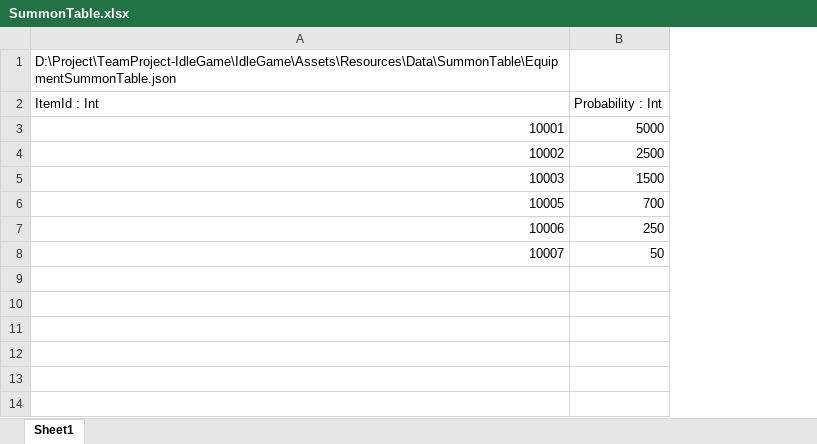
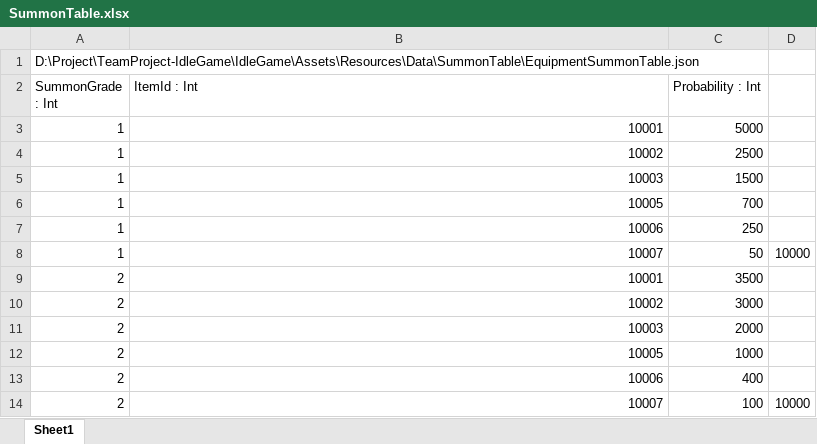
Before and after one commit to psw1305/TeamProject-IdleGame, an Excel workbook: IdleGame/Assets/Resources/ExcelTable/SummonTable.xlsx, sheet Sheet1, drawn as a sheet; values as stored, in another font and other column widths than the file's, no borders; table styles not drawn; addresses are those after the commit; the diff names each change by its address in the sheet, - before the commit and + after, or states it on an @@ line.

Commit message:
[🛠️Fix] Table road fix
- json 배열 바깥쪽에 변환 후 담을 리스트 이름 매칭시킨 후 담도록 수정

```diff
--- a/IdleGame/Assets/Resources/ExcelTable/SummonTable.xlsx (sheet Sheet1)
+++ b/IdleGame/Assets/Resources/ExcelTable/SummonTable.xlsx (sheet Sheet1)
+column A (SummonGrade : Int), row 1: D:\Project\TeamProject-IdleGame\IdleGame\Assets\Resources\Data\SummonTable\EquipmentSummonTable.json; rows 3-8: all 1
+column D, row 8: 10000
-B1 (ItemId : Int): D:\Project\TeamProject-IdleGame\IdleGame\Assets\Resources\Data\SummonTable\EquipmentSummonTable.json
+B1 (ItemId : Int): (empty)
+row 9: 2 | 10001 | 3500
+row 10: 2 | 10002 | 3000
+row 11: 2 | 10003 | 2000
+row 12: 2 | 10005 | 1000
+row 13: 2 | 10006 | 400
+row 14: 2 | 10007 | 100 | 10000
```
Also changed, not shown: 3 other files.
